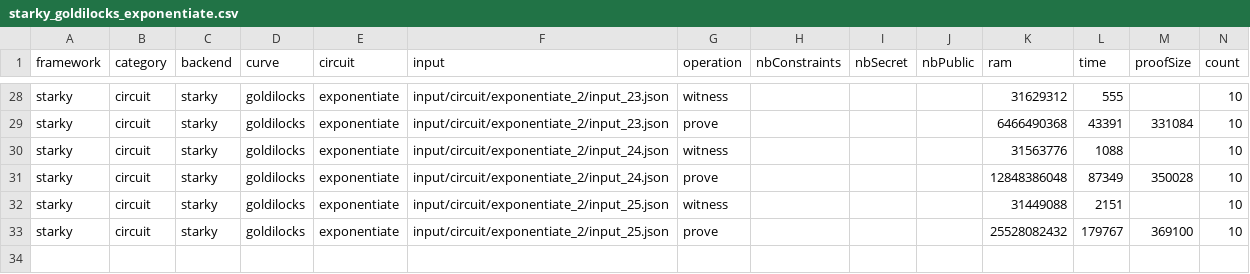
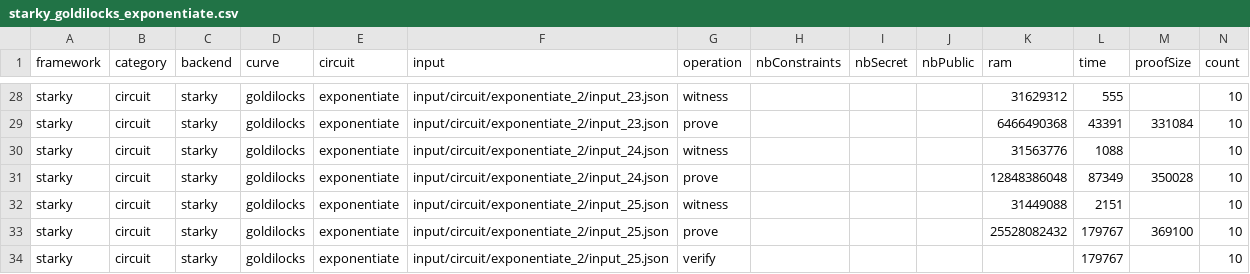
Before and after one commit to zkCollective/zkalc-zkharness-data, a CSV file: circuit/aws_m6i.8xlarge/starky/starky_goldilocks_exponentiate.csv, drawn as a sheet; only a part is shown, gaps mark what is left out; the diff names each change by its address in the sheet, - before the commit and + after, or states it on an @@ line.

Commit message:
Update starky

```diff
--- a/circuit/aws_m6i.8xlarge/starky/starky_goldilocks_exponentiate.csv
+++ b/circuit/aws_m6i.8xlarge/starky/starky_goldilocks_exponentiate.csv
+row 34: starky | circuit | starky | goldilocks | exponentiate | input/circuit/exponentiate_2/input_25.json | verify |  |  |  |  | 179767 |  | 10
```
